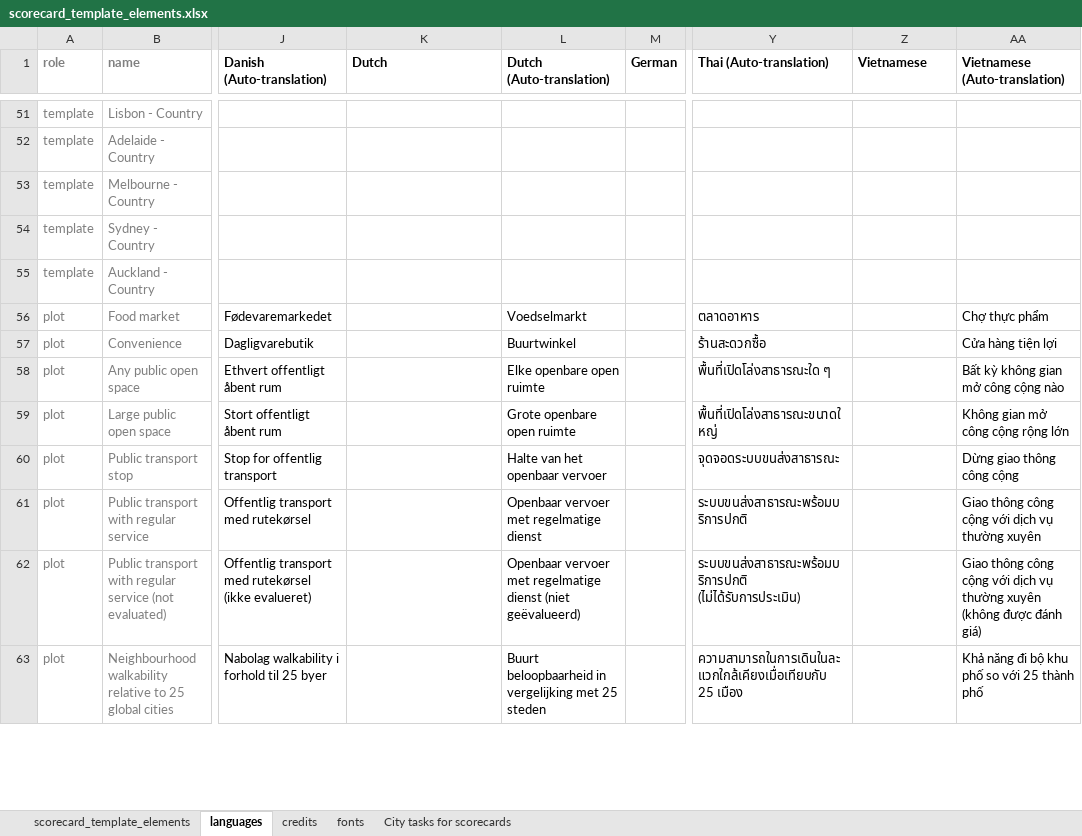
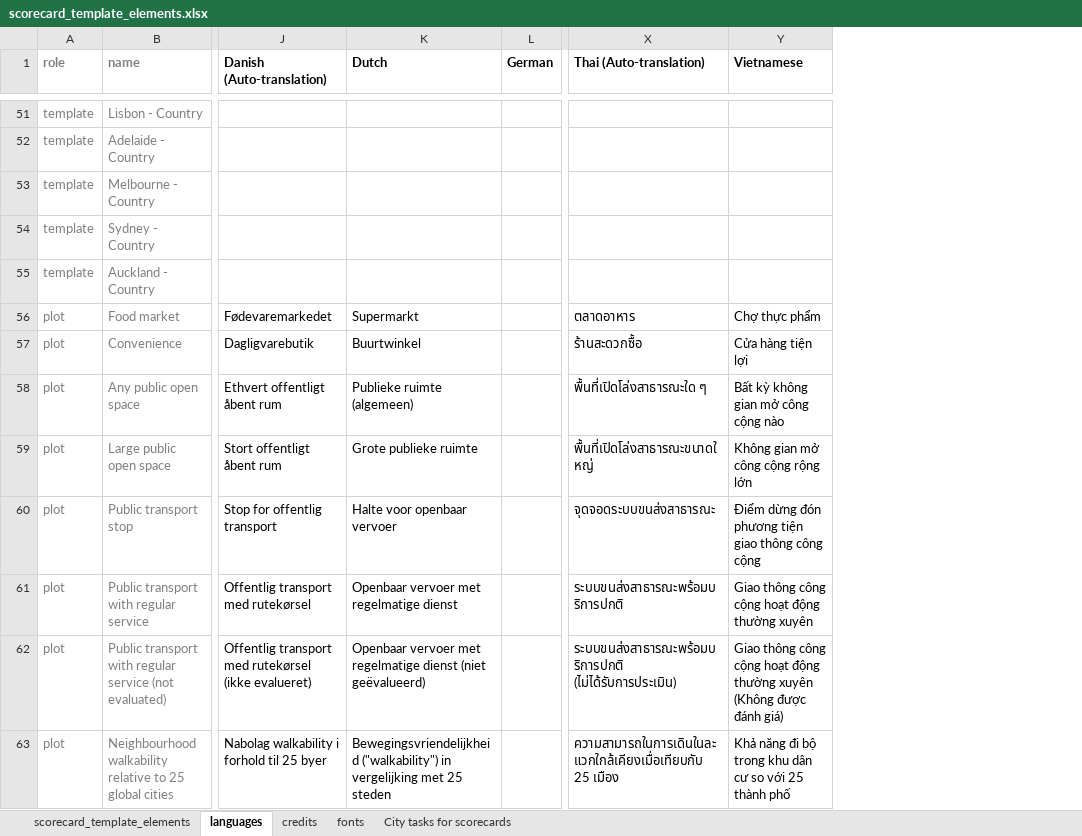
Before and after one commit to global-healthy-liveable-cities/global_scorecards, an Excel workbook: scorecard_template_elements.xlsx, sheet languages, drawn as a sheet; only a part is shown, gaps mark what is left out; values as stored, in another font and other column widths than the file's, no borders; conditional formats not drawn; removed rows and columns are numbered as before the commit, all else as after; the diff covers the shown part only; the diff names each change by its address in the sheet, - before the commit and + after, or states it on an @@ line.

Commit message:
updated translations

```diff
--- a/scorecard_template_elements.xlsx (sheet languages)
+++ b/scorecard_template_elements.xlsx (sheet languages)
-column L (Dutch (Auto-translation)), rows 56-63: Voedselmarkt | Buurtwinkel | Elke openbare open ruimte | Grote openbare open ruimte | Halte van het openbaar vervoer | Openbaar vervoer met regelmatige dienst | Openbaar vervoer met regelmatige dienst (niet geëvalueerd) | Buurt beloopbaarheid in vergelijking met 25 steden
-column AA (Vietnamese (Auto-translation)), rows 56-63: Chợ thực phẩm | Cửa hàng tiện lợi | Bất kỳ không gian mở công cộng nào | Không gian mở công cộng rộng lớn | Dừng giao thông công cộng | Giao thông công cộng với dịch vụ thường xuyên | Giao thông công cộng với dịch vụ thường xuyên (không được đánh giá) | Khả năng đi bộ khu phố so với 25 thành phố
-K56 (Dutch): (empty)
+K56 (Dutch): Supermarkt
-Y56 (Vietnamese): (empty)
+Y56 (Vietnamese): Chợ thực phẩm
-K57 (Dutch): (empty)
+K57 (Dutch): Buurtwinkel
-Y57 (Vietnamese): (empty)
+Y57 (Vietnamese): Cửa hàng tiện lợi
-K58 (Dutch): (empty)
+K58 (Dutch): Publieke ruimte (algemeen)
-Y58 (Vietnamese): (empty)
+Y58 (Vietnamese): Bất kỳ không gian mở công cộng nào
-K59 (Dutch): (empty)
+K59 (Dutch): Grote publieke ruimte
-Y59 (Vietnamese): (empty)
+Y59 (Vietnamese): Không gian mở công cộng rộng lớn
-K60 (Dutch): (empty)
+K60 (Dutch): Halte voor openbaar vervoer
-Y60 (Vietnamese): (empty)
+Y60 (Vietnamese): Điểm dừng đón phương tiện giao thông công cộng
-K61 (Dutch): (empty)
+K61 (Dutch): Openbaar vervoer met regelmatige dienst
-Y61 (Vietnamese): (empty)
+Y61 (Vietnamese): Giao thông công cộng hoạt động thường xuyên
-K62 (Dutch): (empty)
+K62 (Dutch): Openbaar vervoer met regelmatige dienst (niet geëvalueerd)
-Y62 (Vietnamese): (empty)
+Y62 (Vietnamese): Giao thông công cộng hoạt động thường xuyên (Không được đánh giá)
-K63 (Dutch): (empty)
+K63 (Dutch): Bewegingsvriendelijkheid ("walkability") in vergelijking met 25 steden
-Y63 (Vietnamese): (empty)
+Y63 (Vietnamese): Khả năng đi bộ trong khu dân cư so với 25 thành phố
```
Also changed, not shown: 194 edited cells elsewhere in this sheet, sheet City tasks for scorecards, sheet credits, sheet scorecard_template_elements, formulas that keep their value.
